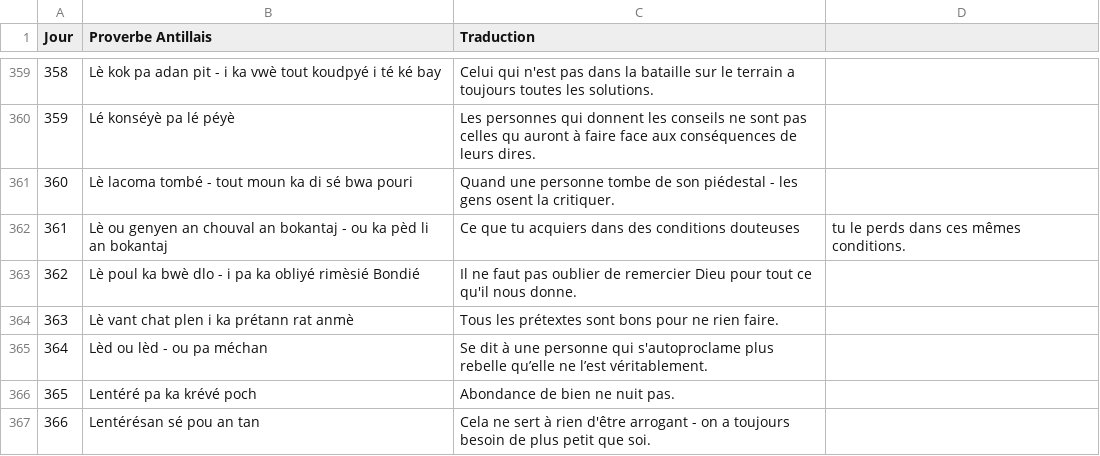
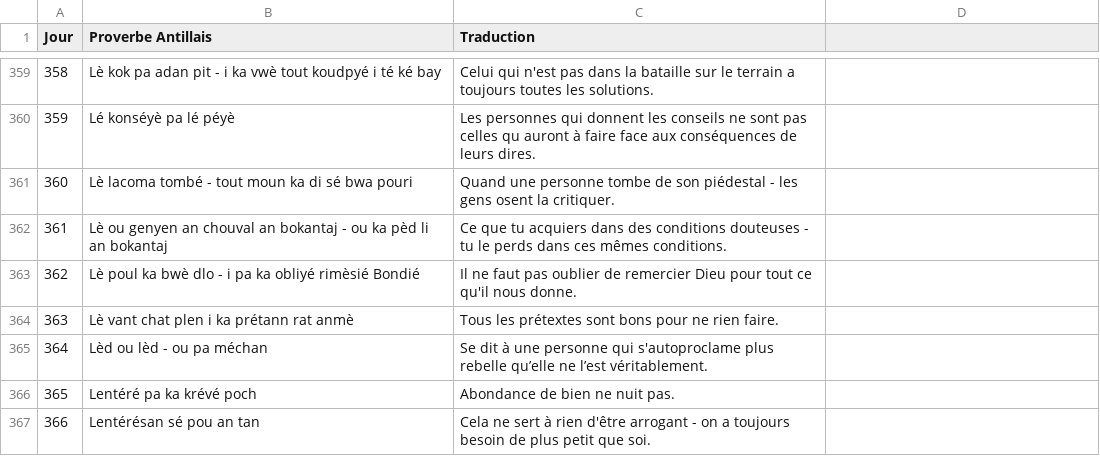
Before and after one commit to CreaSoley/maison, a CSV file: data/proverbes.csv, drawn as a sheet; only a part is shown, gaps mark what is left out.

Commit message:
Update proverbes.csv

```diff
--- a/data/proverbes.csv
+++ b/data/proverbes.csv
@@ -361,3 +361,3 @@ Jour,Proverbe Antillais,Traduction
 360,Lè lacoma tombé - tout moun ka di sé bwa pouri,Quand une personne tombe de son piédestal -  les gens osent la critiquer.
-361,Lè ou genyen an chouval an bokantaj - ou ka pèd li an bokantaj,Ce que tu acquiers dans des conditions douteuses, tu le perds dans ces mêmes conditions.
+361,Lè ou genyen an chouval an bokantaj - ou ka pèd li an bokantaj,Ce que tu acquiers dans des conditions douteuses - tu le perds dans ces mêmes conditions.
 362,Lè poul ka bwè dlo -  i pa ka obliyé rimèsié Bondié,Il ne faut pas oublier de remercier Dieu pour tout ce qu'il nous donne.
```
